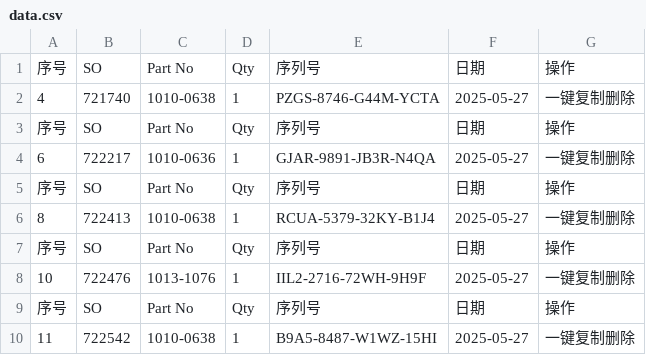
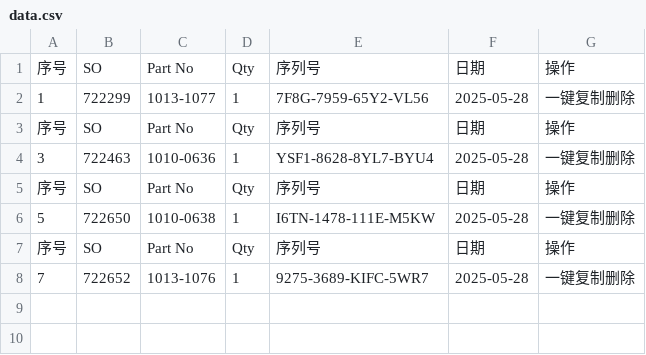
Before and after one commit to Ricky-cloud-star/Zenactcod, a CSV file: data/data.csv, drawn as a sheet.

Commit message:
Update data

```diff
--- a/data/data.csv
+++ b/data/data.csv
@@ -1,10 +1,8 @@
 序号,SO,Part No,Qty,序列号,日期,操作
-4,721740,1010-0638,1,PZGS-8746-G44M-YCTA,2025-05-27,一键复制删除
+1,722299,1013-1077,1,7F8G-7959-65Y2-VL56,2025-05-28,一键复制删除
 序号,SO,Part No,Qty,序列号,日期,操作
-6,722217,1010-0636,1,GJAR-9891-JB3R-N4QA,2025-05-27,一键复制删除
+3,722463,1010-0636,1,YSF1-8628-8YL7-BYU4,2025-05-28,一键复制删除
 序号,SO,Part No,Qty,序列号,日期,操作
-8,722413,1010-0638,1,RCUA-5379-32KY-B1J4,2025-05-27,一键复制删除
+5,722650,1010-0638,1,I6TN-1478-111E-M5KW,2025-05-28,一键复制删除
 序号,SO,Part No,Qty,序列号,日期,操作
-10,722476,1013-1076,1,IIL2-2716-72WH-9H9F,2025-05-27,一键复制删除
-序号,SO,Part No,Qty,序列号,日期,操作
-11,722542,1010-0638,1,B9A5-8487-W1WZ-15HI,2025-05-27,一键复制删除
+7,722652,1013-1076,1,9275-3689-KIFC-5WR7,2025-05-28,一键复制删除
```
